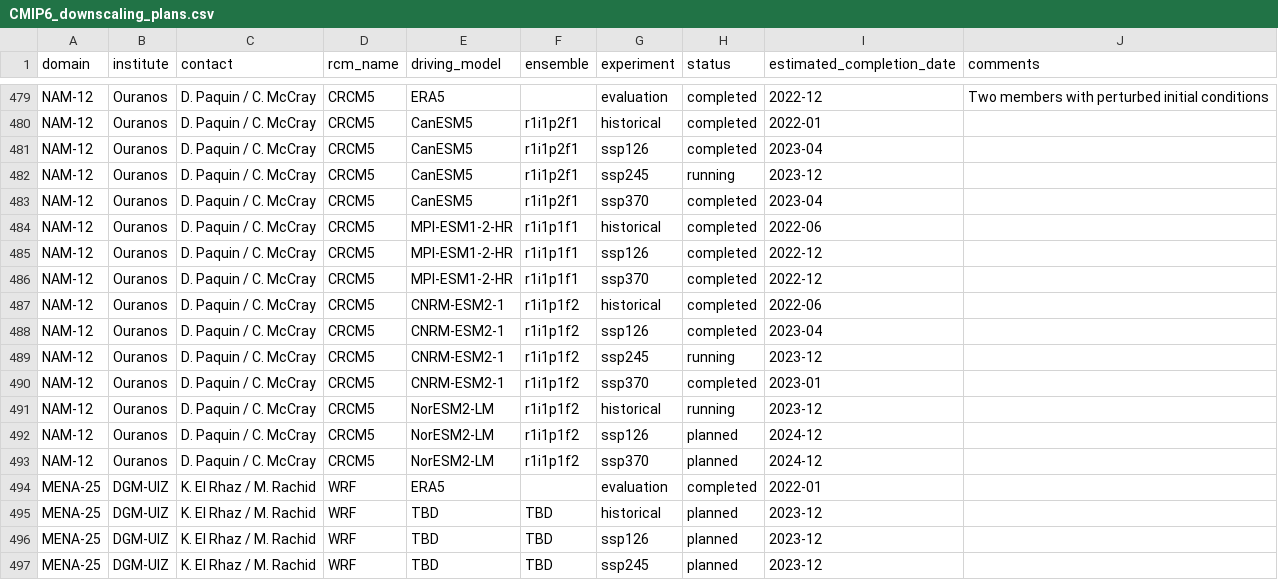
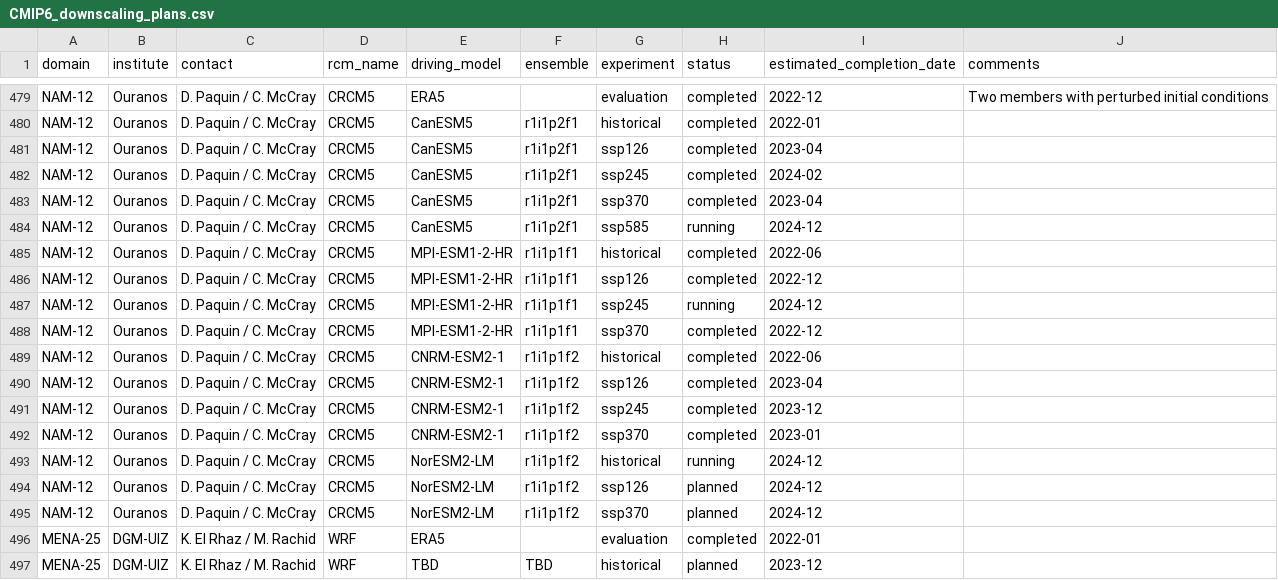
Before and after one commit to WCRP-CORDEX/simulation-status, a CSV file: CMIP6_downscaling_plans.csv, drawn as a sheet; only a part is shown, gaps mark what is left out; the shorter side is filled out with more unchanged rows.

Commit message:
Update Ouranos status
from Gdoc changes

```diff
--- a/CMIP6_downscaling_plans.csv
+++ b/CMIP6_downscaling_plans.csv
@@ -481,6 +481,8 @@ NAM-12,Ouranos,D. Paquin / C. McCray,CRCM5,CanESM5,r1i1p2f1,historical,completed
 NAM-12,Ouranos,D. Paquin / C. McCray,CRCM5,CanESM5,r1i1p2f1,ssp126,completed,2023-04,
-NAM-12,Ouranos,D. Paquin / C. McCray,CRCM5,CanESM5,r1i1p2f1,ssp245,running,2023-12,
+NAM-12,Ouranos,D. Paquin / C. McCray,CRCM5,CanESM5,r1i1p2f1,ssp245,completed,2024-02,
 NAM-12,Ouranos,D. Paquin / C. McCray,CRCM5,CanESM5,r1i1p2f1,ssp370,completed,2023-04,
+NAM-12,Ouranos,D. Paquin / C. McCray,CRCM5,CanESM5,r1i1p2f1,ssp585,running,2024-12,
 NAM-12,Ouranos,D. Paquin / C. McCray,CRCM5,MPI-ESM1-2-HR,r1i1p1f1,historical,completed,2022-06,
 NAM-12,Ouranos,D. Paquin / C. McCray,CRCM5,MPI-ESM1-2-HR,r1i1p1f1,ssp126,completed,2022-12,
+NAM-12,Ouranos,D. Paquin / C. McCray,CRCM5,MPI-ESM1-2-HR,r1i1p1f1,ssp245,running,2024-12,
 NAM-12,Ouranos,D. Paquin / C. McCray,CRCM5,MPI-ESM1-2-HR,r1i1p1f1,ssp370,completed,2022-12,
@@ -488,5 +490,5 @@ NAM-12,Ouranos,D. Paquin / C. McCray,CRCM5,CNRM-ESM2-1,r1i1p1f2,historical,compl
 NAM-12,Ouranos,D. Paquin / C. McCray,CRCM5,CNRM-ESM2-1,r1i1p1f2,ssp126,completed,2023-04,
-NAM-12,Ouranos,D. Paquin / C. McCray,CRCM5,CNRM-ESM2-1,r1i1p1f2,ssp245,running,2023-12,
+NAM-12,Ouranos,D. Paquin / C. McCray,CRCM5,CNRM-ESM2-1,r1i1p1f2,ssp245,completed,2023-12,
 NAM-12,Ouranos,D. Paquin / C. McCray,CRCM5,CNRM-ESM2-1,r1i1p1f2,ssp370,completed,2023-01,
-NAM-12,Ouranos,D. Paquin / C. McCray,CRCM5,NorESM2-LM,r1i1p1f2,historical,running,2023-12,
+NAM-12,Ouranos,D. Paquin / C. McCray,CRCM5,NorESM2-LM,r1i1p1f2,historical,running,2024-12,
 NAM-12,Ouranos,D. Paquin / C. McCray,CRCM5,NorESM2-LM,r1i1p1f2,ssp126,planned,2024-12,
```
